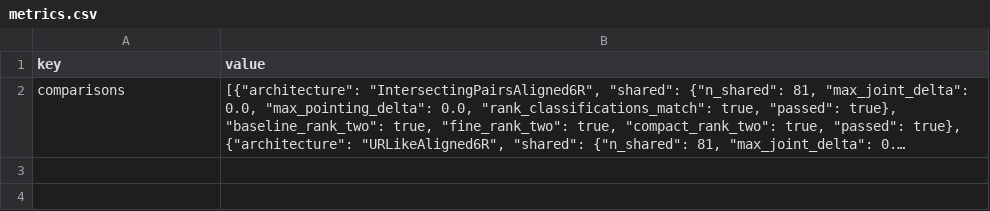
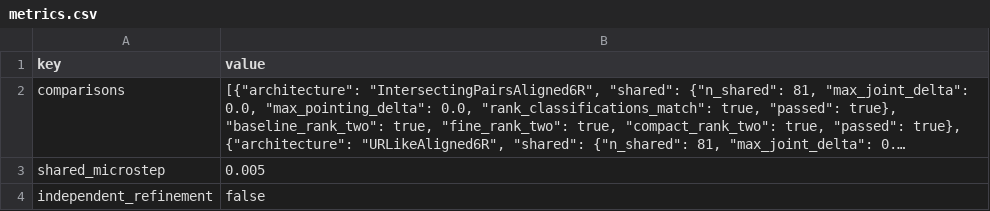
Before and after one commit to mfbailey91/Back-to-Grashof---Workspaces, a CSV file: results/aligned_terminal_roll/ATR_EXP_024/metrics.csv, drawn as a sheet; long unchanged cells end in …; the diff names each change by its address in the sheet, - before the commit and + after, or states it on an @@ line.

```diff
--- a/results/aligned_terminal_roll/ATR_EXP_024/metrics.csv
+++ b/results/aligned_terminal_roll/ATR_EXP_024/metrics.csv
+row 3: shared_microstep | 0.005
+row 4: independent_refinement | false
```
Also changed, not shown: results/aligned_terminal_roll/ATR_EXP_026/metrics.csv, 16 other files.
